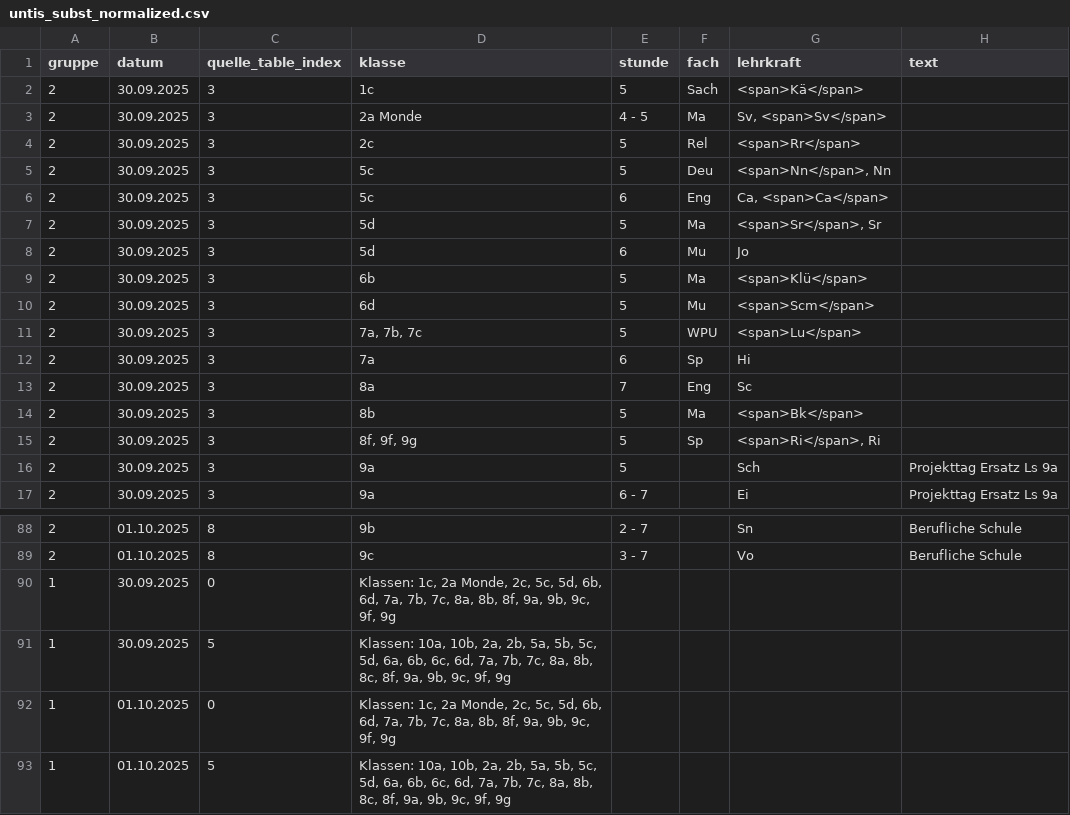
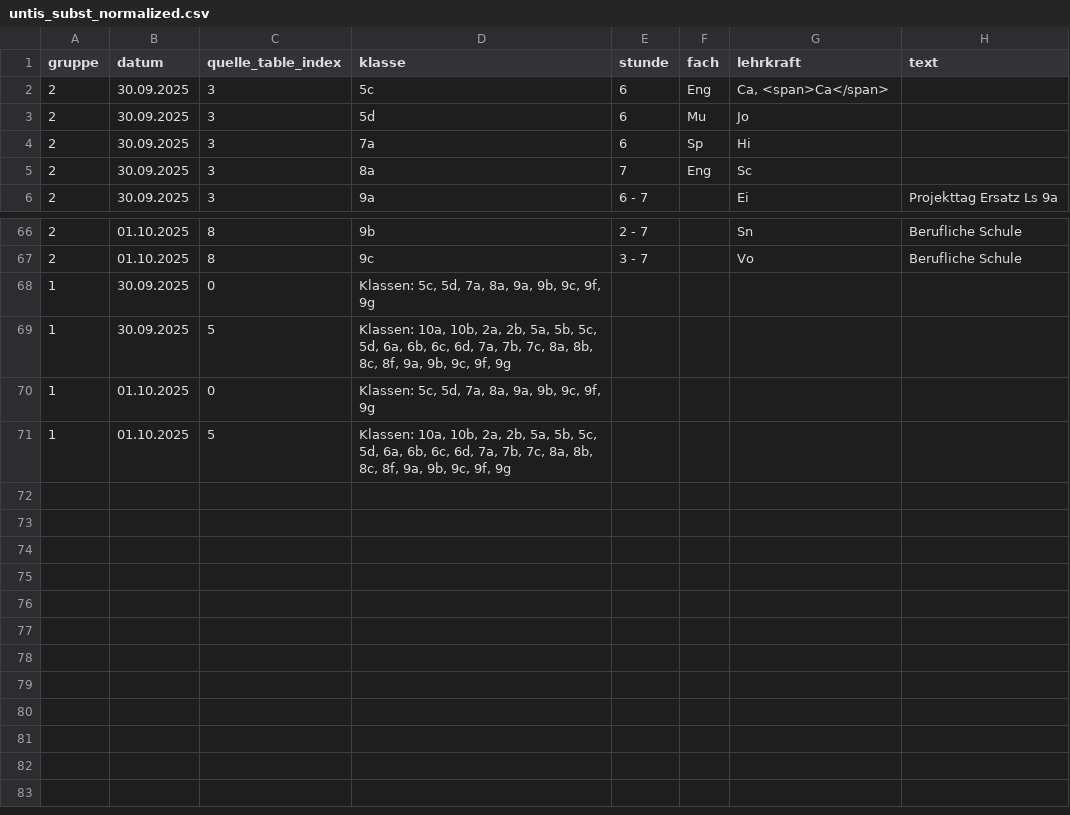
Before and after one commit to iluvatar80/untis-monitor, a CSV file: docs/untis_subst_normalized.csv, drawn as a sheet; only a part is shown, gaps mark what is left out; the diff covers the shown part only.

```diff
--- a/docs/untis_subst_normalized.csv
+++ b/docs/untis_subst_normalized.csv
@@ -1,17 +1,6 @@
 gruppe,datum,quelle_table_index,klasse,stunde,fach,lehrkraft,text
-2,30.09.2025,3,1c,5,Sach,<span>Kä</span>,
-2,30.09.2025,3,2a Monde,4 - 5,Ma,"Sv, <span>Sv</span>",
-2,30.09.2025,3,2c,5,Rel,<span>Rr</span>,
-2,30.09.2025,3,5c,5,Deu,"<span>Nn</span>, Nn",
 2,30.09.2025,3,5c,6,Eng,"Ca, <span>Ca</span>",
-2,30.09.2025,3,5d,5,Ma,"<span>Sr</span>, Sr",
 2,30.09.2025,3,5d,6,Mu,Jo,
-2,30.09.2025,3,6b,5,Ma,<span>Klü</span>,
-2,30.09.2025,3,6d,5,Mu,<span>Scm</span>,
-2,30.09.2025,3,"7a, 7b, 7c",5,WPU,<span>Lu</span>,
 2,30.09.2025,3,7a,6,Sp,Hi,
 2,30.09.2025,3,8a,7,Eng,Sc,
-2,30.09.2025,3,8b,5,Ma,<span>Bk</span>,
-2,30.09.2025,3,"8f, 9f, 9g",5,Sp,"<span>Ri</span>, Ri",
-2,30.09.2025,3,9a,5,,Sch,Projekttag Ersatz Ls 9a
 2,30.09.2025,3,9a,6 - 7,,Ei,Projekttag Ersatz Ls 9a
@@ -89,5 +67,5 @@
 2,01.10.2025,8,9c,3 - 7,,Vo,Berufliche Schule
-1,30.09.2025,0,"Klassen: 1c, 2a Monde, 2c, 5c, 5d, 6b, 6d, 7a, 7b, 7c, 8a, 8b, 8f, 9a, 9b, 9c, 9f, 9g",,,,
+1,30.09.2025,0,"Klassen: 5c, 5d, 7a, 8a, 9a, 9b, 9c, 9f, 9g",,,,
 1,30.09.2025,5,"Klassen: 10a, 10b, 2a, 2b, 5a, 5b, 5c, 5d, 6a, 6b, 6c, 6d, 7a, 7b, 7c, 8a, 8b, 8c, 8f, 9a, 9b, 9c, 9f, 9g",,,,
-1,01.10.2025,0,"Klassen: 1c, 2a Monde, 2c, 5c, 5d, 6b, 6d, 7a, 7b, 7c, 8a, 8b, 8f, 9a, 9b, 9c, 9f, 9g",,,,
+1,01.10.2025,0,"Klassen: 5c, 5d, 7a, 8a, 9a, 9b, 9c, 9f, 9g",,,,
 1,01.10.2025,5,"Klassen: 10a, 10b, 2a, 2b, 5a, 5b, 5c, 5d, 6a, 6b, 6c, 6d, 7a, 7b, 7c, 8a, 8b, 8c, 8f, 9a, 9b, 9c, 9f, 9g",,,,
```
Also changed, not shown: 11 removed rows elsewhere in this file, docs/webuntis_subst.csv, 7 other files.
